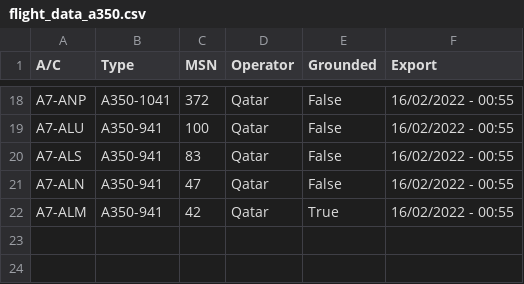
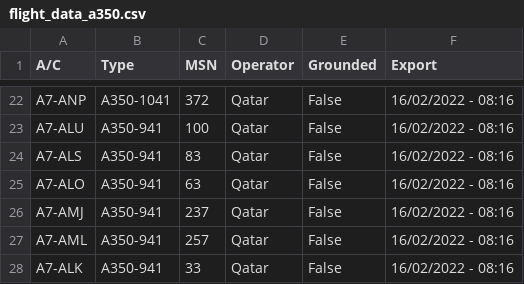
Before and after one commit to clintjb/clintjb.github.v2, a CSV file: _data/flight_data_a350.csv, drawn as a sheet; only a part is shown, gaps mark what is left out; addresses are those after the commit; the diff covers the shown part only; the diff names each change by its address in the sheet, - before the commit and + after, or states it on an @@ line.

```diff
--- a/_data/flight_data_a350.csv
+++ b/_data/flight_data_a350.csv
-F22:F25 (Export): 16/02/2022 - 00:55
+F22:F25 (Export): 16/02/2022 - 08:16
-A25 (A/C): A7-ALN
+A25 (A/C): A7-ALO
-C25 (MSN): 47
+C25 (MSN): 63
+row 26: A7-AMJ | A350-941 | 237 | Qatar | False | 16/02/2022 - 08:16
-A27 (A/C): A7-ALM
+A27 (A/C): A7-AML
-C27 (MSN): 42
+C27 (MSN): 257
-E27 (Grounded): True
+E27 (Grounded): False
-F27 (Export): 16/02/2022 - 00:55
+F27 (Export): 16/02/2022 - 08:16
+row 28: A7-ALK | A350-941 | 33 | Qatar | False | 16/02/2022 - 08:16
```
Also changed, not shown: 11 added rows, 7 removed rows and 19 edited cells elsewhere in this file, 1 other file.
